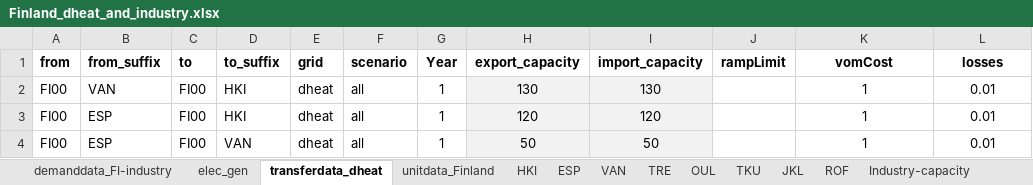
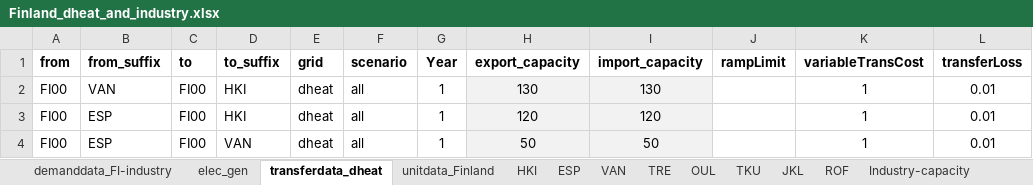
Before and after one commit to vttresearch/north_european_model, an Excel workbook: src_files/data_files/Finland_dheat_and_industry.xlsx, sheet transferdata_dheat, drawn as a sheet; values as stored, in another font and other column widths than the file's, no borders; the diff names each change by its address in the sheet, - before the commit and + after, or states it on an @@ line.

Commit message:
Renamed "losses" and "vomCost" headers to "transferLoss" and "variableTransCost"

```diff
--- a/src_files/data_files/Finland_dheat_and_industry.xlsx (sheet transferdata_dheat)
+++ b/src_files/data_files/Finland_dheat_and_industry.xlsx (sheet transferdata_dheat)
-K1: vomCost
+K1: variableTransCost
-L1: losses
+L1: transferLoss
```
